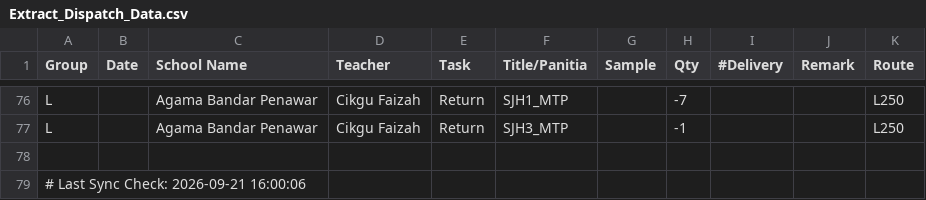
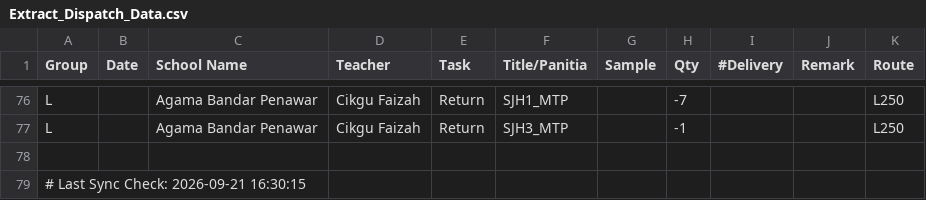
Before and after one commit to myscholar2298-coder/myscholar-dashboard, a CSV file: Extract_Dispatch_Data.csv, drawn as a sheet; only a part is shown, gaps mark what is left out.

Commit message:
Automated CSV update via Task Scheduler at 2026-09-21 16:30:15

```diff
--- a/Extract_Dispatch_Data.csv
+++ b/Extract_Dispatch_Data.csv
@@ -78,2 +78,2 @@ L,,Agama Bandar Penawar,Cikgu Faizah,Return,SJH3_MTP,,-1,,,L250
 
-# Last Sync Check: 2026-09-21 16:00:06
+# Last Sync Check: 2026-09-21 16:30:15
```
